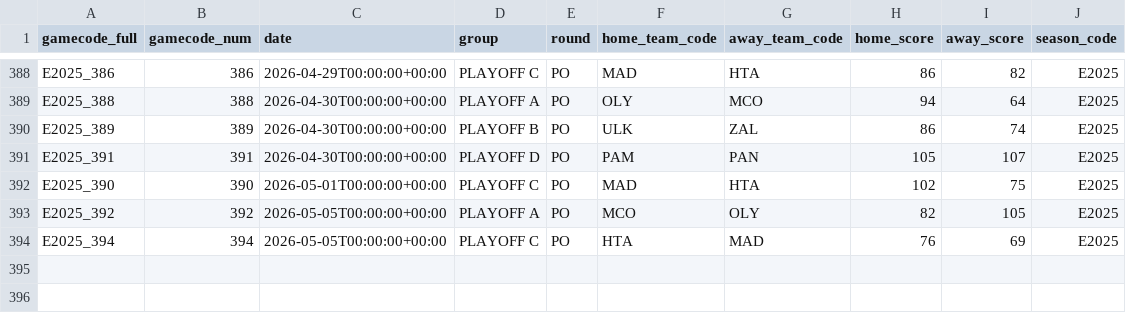
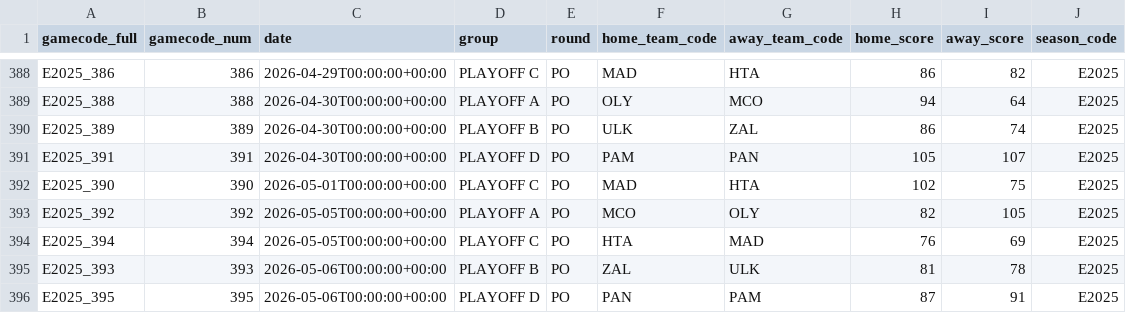
Before and after one commit to Petropov/Euroleague, a CSV file: data/curated/games_all.csv, drawn as a sheet; only a part is shown, gaps mark what is left out.

```diff
--- a/data/curated/games_all.csv
+++ b/data/curated/games_all.csv
@@ -394 +394,3 @@ E2025_392,392,2026-05-05T00:00:00+00:00,PLAYOFF A,PO,MCO,OLY,82,105,E2025
 E2025_394,394,2026-05-05T00:00:00+00:00,PLAYOFF C,PO,HTA,MAD,76,69,E2025
+E2025_393,393,2026-05-06T00:00:00+00:00,PLAYOFF B,PO,ZAL,ULK,81,78,E2025
+E2025_395,395,2026-05-06T00:00:00+00:00,PLAYOFF D,PO,PAN,PAM,87,91,E2025
```
Also changed, not shown: data/curated/games.csv, data/curated/player_game.csv, 2 other files.
